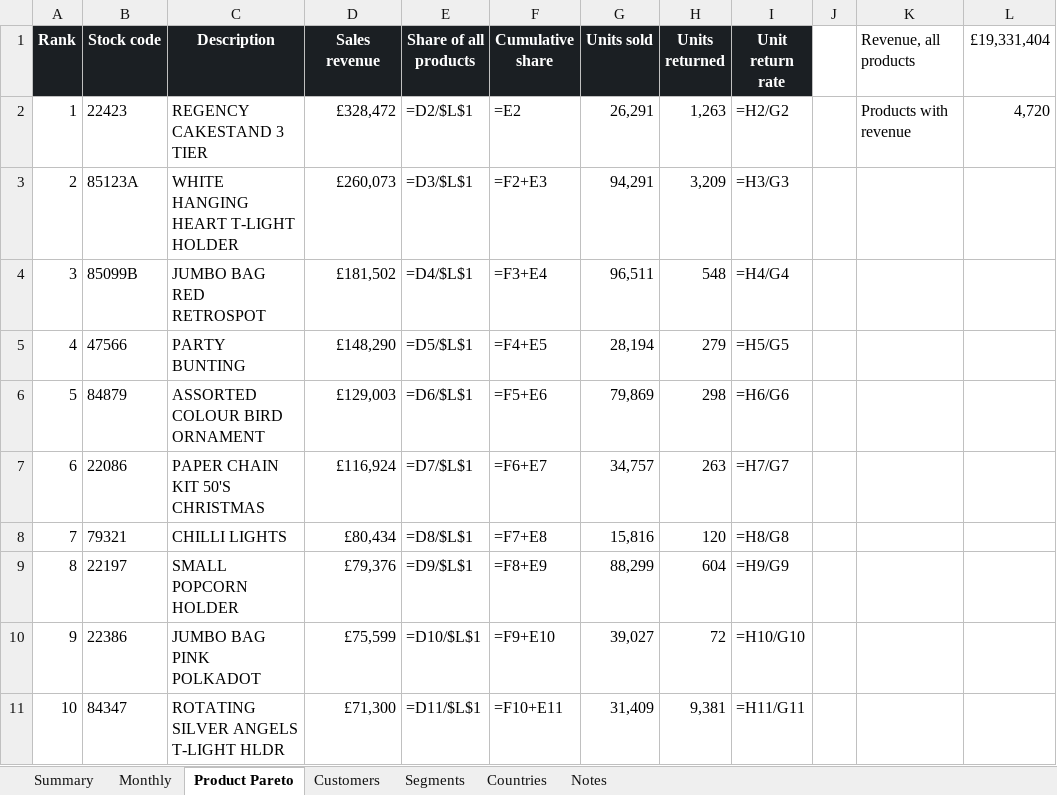
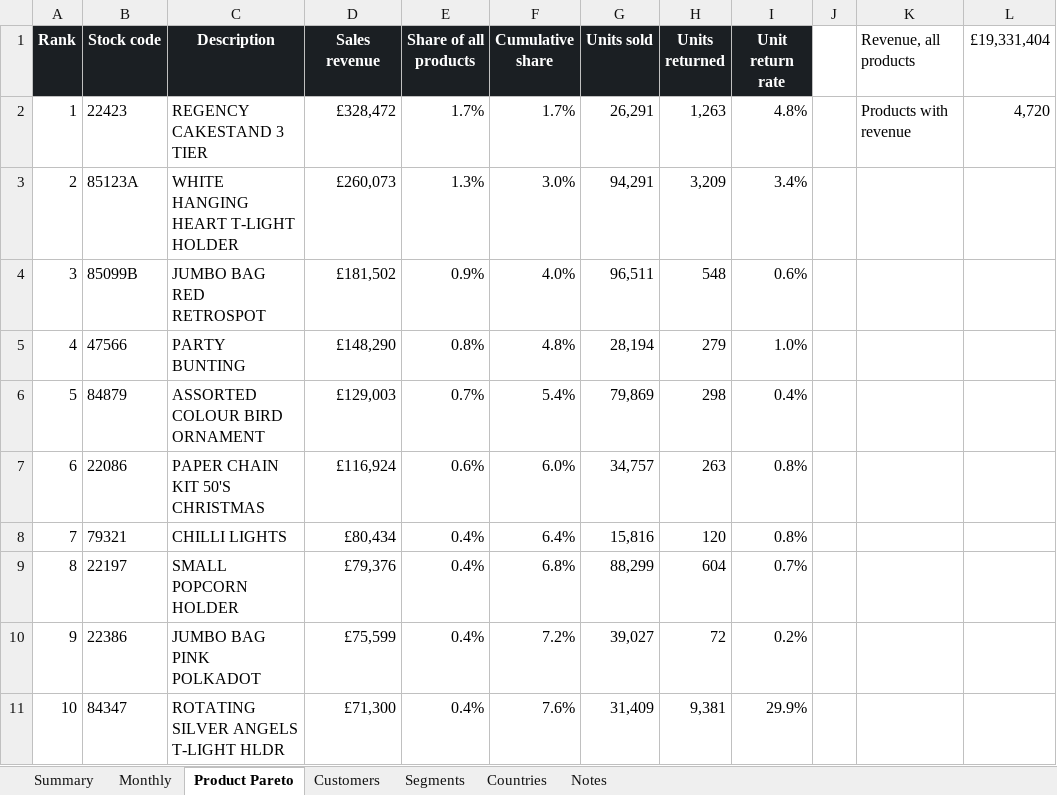
Before and after one commit to VasilenData/ecommerce-finance-mart, an Excel workbook: docs/finance_workbook.xlsx, sheet Product Pareto, drawn as a sheet; only a part is shown; values as stored, in another font and other column widths than the file's, no borders; formulas without a stored value are shown as written; charts and pictures not drawn; the diff covers the shown part only; the diff names each change by its address in the sheet, - before the commit and + after, or states it on an @@ line.

```diff
--- a/docs/finance_workbook.xlsx (sheet Product Pareto)
+++ b/docs/finance_workbook.xlsx (sheet Product Pareto)
-E2 (Share of all products): =D2/$L$1
+E2 (Share of all products): 1.7%
-F2 (Cumulative share): =E2
+F2 (Cumulative share): 1.7%
-I2 (Unit return rate): =H2/G2
+I2 (Unit return rate): 4.8%
-E3 (Share of all products): =D3/$L$1
+E3 (Share of all products): 1.3%
-F3 (Cumulative share): =F2+E3
+F3 (Cumulative share): 3.0%
-I3 (Unit return rate): =H3/G3
+I3 (Unit return rate): 3.4%
-E4 (Share of all products): =D4/$L$1
+E4 (Share of all products): 0.9%
-F4 (Cumulative share): =F3+E4
+F4 (Cumulative share): 4.0%
-I4 (Unit return rate): =H4/G4
+I4 (Unit return rate): 0.6%
-E5 (Share of all products): =D5/$L$1
+E5 (Share of all products): 0.8%
-F5 (Cumulative share): =F4+E5
+F5 (Cumulative share): 4.8%
-I5 (Unit return rate): =H5/G5
+I5 (Unit return rate): 1.0%
-E6 (Share of all products): =D6/$L$1
+E6 (Share of all products): 0.7%
-F6 (Cumulative share): =F5+E6
+F6 (Cumulative share): 5.4%
-I6 (Unit return rate): =H6/G6
+I6 (Unit return rate): 0.4%
-E7 (Share of all products): =D7/$L$1
+E7 (Share of all products): 0.6%
-F7 (Cumulative share): =F6+E7
+F7 (Cumulative share): 6.0%
-I7 (Unit return rate): =H7/G7
+I7 (Unit return rate): 0.8%
-E8 (Share of all products): =D8/$L$1
+E8 (Share of all products): 0.4%
-F8 (Cumulative share): =F7+E8
+F8 (Cumulative share): 6.4%
-I8 (Unit return rate): =H8/G8
+I8 (Unit return rate): 0.8%
-E9 (Share of all products): =D9/$L$1
+E9 (Share of all products): 0.4%
-F9 (Cumulative share): =F8+E9
+F9 (Cumulative share): 6.8%
-I9 (Unit return rate): =H9/G9
+I9 (Unit return rate): 0.7%
-E10 (Share of all products): =D10/$L$1
+E10 (Share of all products): 0.4%
-F10 (Cumulative share): =F9+E10
+F10 (Cumulative share): 7.2%
-I10 (Unit return rate): =H10/G10
+I10 (Unit return rate): 0.2%
-E11 (Share of all products): =D11/$L$1
+E11 (Share of all products): 0.4%
-F11 (Cumulative share): =F10+E11
+F11 (Cumulative share): 7.6%
-I11 (Unit return rate): =H11/G11
+I11 (Unit return rate): 29.9%
```
Also changed, not shown: 45 edited cells elsewhere in this sheet, sheet Monthly, sheet Segments, sheet Countries, sheet Summary, charts or pictures, 7 other files.
